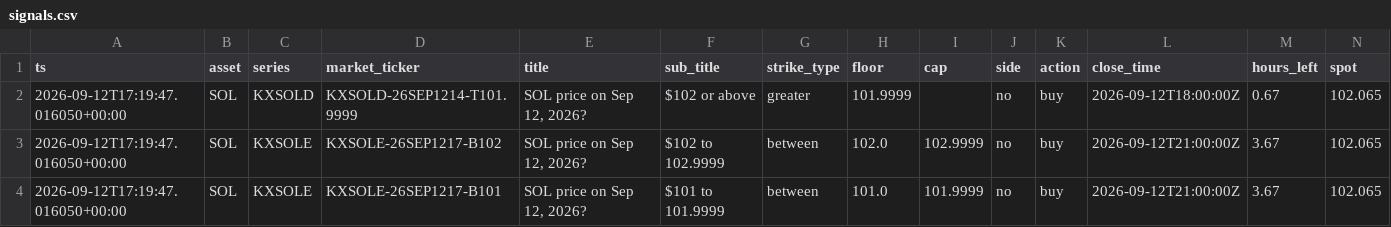
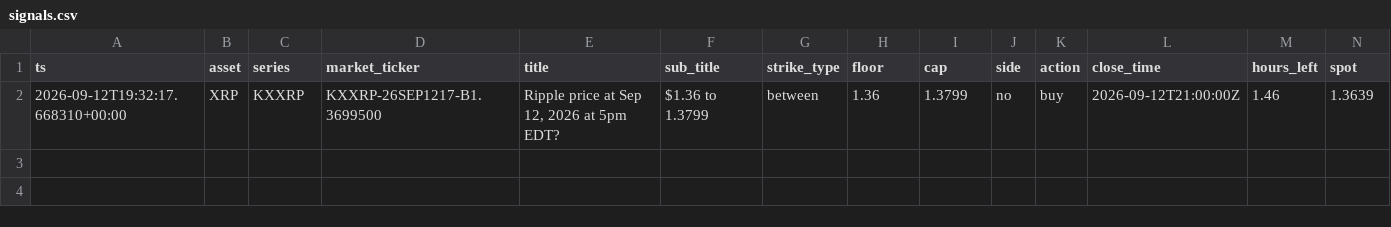
Before and after one commit to JorgeCampe/crypto-signals-bot, a CSV file: crypto_signals_bot/data/signals.csv, drawn as a sheet; only a part is shown; removed rows and columns are numbered as before the commit, all else as after; rows hold the shown columns only; the diff names each change by its address in the sheet, - before the commit and + after, or states it on an @@ line.

```diff
--- a/crypto_signals_bot/data/signals.csv
+++ b/crypto_signals_bot/data/signals.csv
-row 2: 2026-09-12T17:19:47.016050+00:00 | SOL | KXSOLD | KXSOLD-26SEP1214-T101.9999 | SOL price on Sep 12, 2026? | $102 or above | greater | 101.9999 |  | no | buy | 2026-09-12T18:00:00Z | 0.67 | 102.065
-row 3: 2026-09-12T17:19:47.016050+00:00 | SOL | KXSOLE | KXSOLE-26SEP1217-B102 | SOL price on Sep 12, 2026? | $102 to 102.9999 | between | 102.0 | 102.9999 | no | buy | 2026-09-12T21:00:00Z | 3.67 | 102.065
-row 4: 2026-09-12T17:19:47.016050+00:00 | SOL | KXSOLE | KXSOLE-26SEP1217-B101 | SOL price on Sep 12, 2026? | $101 to 101.9999 | between | 101.0 | 101.9999 | no | buy | 2026-09-12T21:00:00Z | 3.67 | 102.065
+row 2: 2026-09-12T19:32:17.668310+00:00 | XRP | KXXRP | KXXRP-26SEP1217-B1.3699500 | Ripple price at Sep 12, 2026 at 5pm EDT? | $1.36 to 1.3799 | between | 1.36 | 1.3799 | no | buy | 2026-09-12T21:00:00Z | 1.46 | 1.3639
```
Also changed, not shown: crypto_signals_bot/data/equity.csv, crypto_signals_bot/data/positions.csv, 2 other files.
